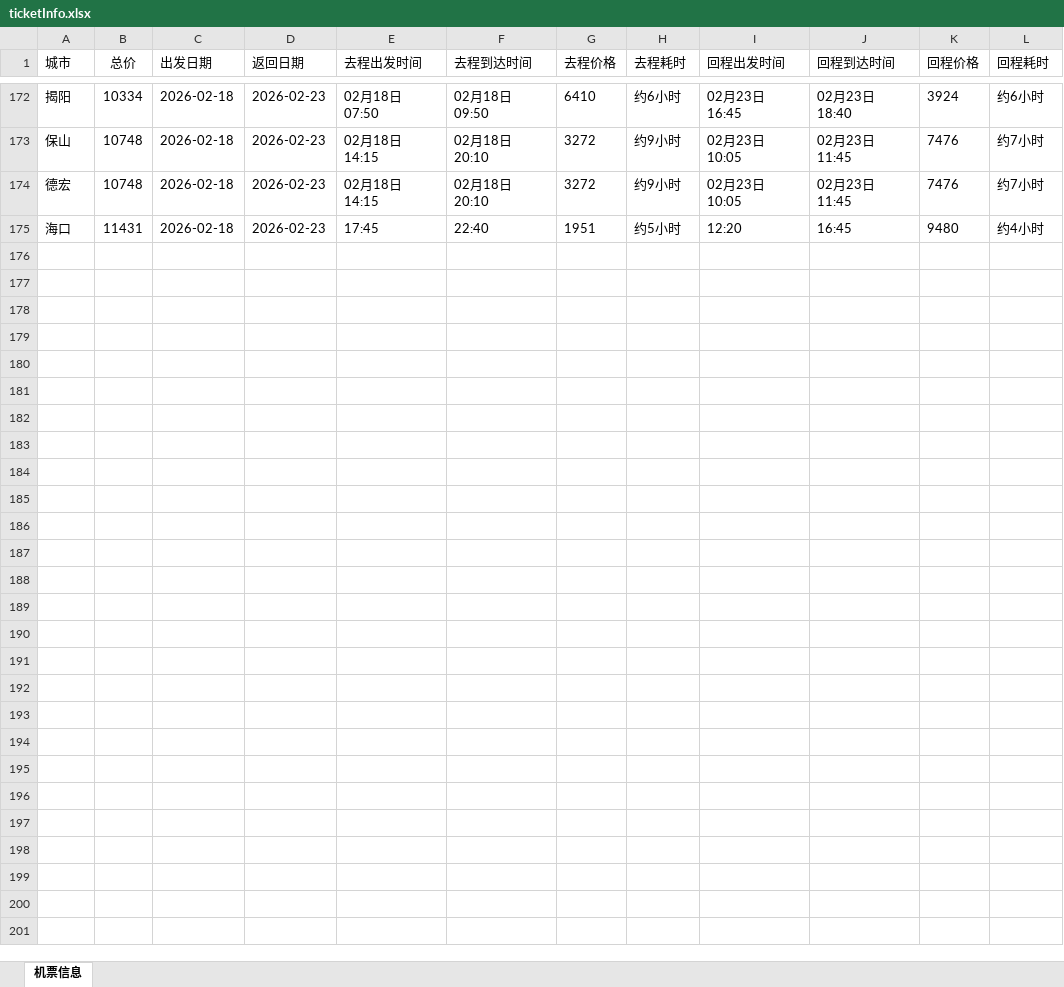
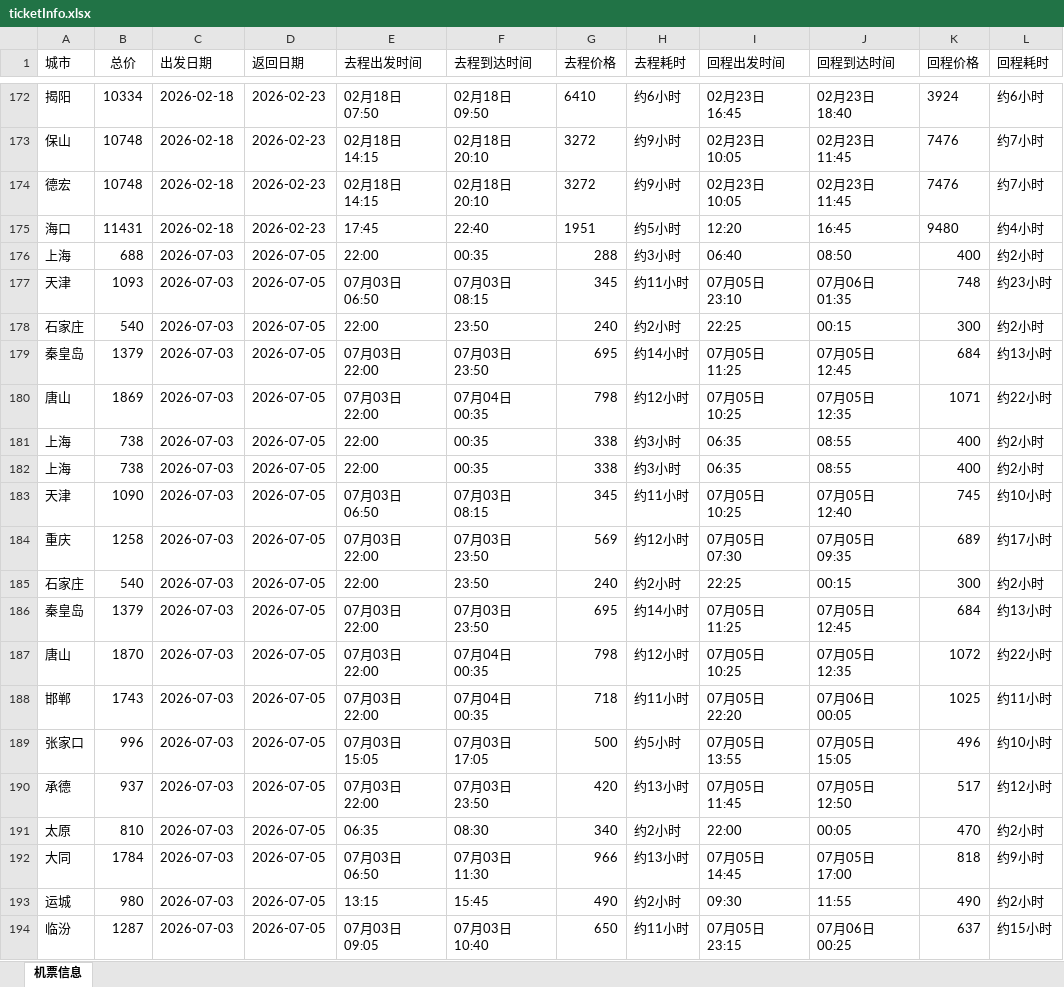
Before and after one commit to devildi/mywork_backend, an Excel workbook: results/ticketInfo.xlsx, sheet 机票信息, drawn as a sheet; only a part is shown, gaps mark what is left out; values as stored, in another font and other column widths than the file's, no borders; the diff covers the shown part only; the diff names each change by its address in the sheet, - before the commit and + after, or states it on an @@ line.

```diff
--- a/results/ticketInfo.xlsx (sheet 机票信息)
+++ b/results/ticketInfo.xlsx (sheet 机票信息)
+row 176: 上海 | 688 | 2026-07-03 | 2026-07-05 | 22:00 | 00:35 | 288 | 约3小时 | 06:40 | 08:50 | 400 | 约2小时
+row 177: 天津 | 1093 | 2026-07-03 | 2026-07-05 | 07月03日 06:50 | 07月03日 08:15 | 345 | 约11小时 | 07月05日 23:10 | 07月06日 01:35 | 748 | 约23小时
+row 178: 石家庄 | 540 | 2026-07-03 | 2026-07-05 | 22:00 | 23:50 | 240 | 约2小时 | 22:25 | 00:15 | 300 | 约2小时
+row 179: 秦皇岛 | 1379 | 2026-07-03 | 2026-07-05 | 07月03日 22:00 | 07月03日 23:50 | 695 | 约14小时 | 07月05日 11:25 | 07月05日 12:45 | 684 | 约13小时
+row 180: 唐山 | 1869 | 2026-07-03 | 2026-07-05 | 07月03日 22:00 | 07月04日 00:35 | 798 | 约12小时 | 07月05日 10:25 | 07月05日 12:35 | 1071 | 约22小时
+row 181: 上海 | 738 | 2026-07-03 | 2026-07-05 | 22:00 | 00:35 | 338 | 约3小时 | 06:35 | 08:55 | 400 | 约2小时
+row 182: 上海 | 738 | 2026-07-03 | 2026-07-05 | 22:00 | 00:35 | 338 | 约3小时 | 06:35 | 08:55 | 400 | 约2小时
+row 183: 天津 | 1090 | 2026-07-03 | 2026-07-05 | 07月03日 06:50 | 07月03日 08:15 | 345 | 约11小时 | 07月05日 10:25 | 07月05日 12:40 | 745 | 约10小时
+row 184: 重庆 | 1258 | 2026-07-03 | 2026-07-05 | 07月03日 22:00 | 07月03日 23:50 | 569 | 约12小时 | 07月05日 07:30 | 07月05日 09:35 | 689 | 约17小时
+row 185: 石家庄 | 540 | 2026-07-03 | 2026-07-05 | 22:00 | 23:50 | 240 | 约2小时 | 22:25 | 00:15 | 300 | 约2小时
+row 186: 秦皇岛 | 1379 | 2026-07-03 | 2026-07-05 | 07月03日 22:00 | 07月03日 23:50 | 695 | 约14小时 | 07月05日 11:25 | 07月05日 12:45 | 684 | 约13小时
+row 187: 唐山 | 1870 | 2026-07-03 | 2026-07-05 | 07月03日 22:00 | 07月04日 00:35 | 798 | 约12小时 | 07月05日 10:25 | 07月05日 12:35 | 1072 | 约22小时
+row 188: 邯郸 | 1743 | 2026-07-03 | 2026-07-05 | 07月03日 22:00 | 07月04日 00:35 | 718 | 约11小时 | 07月05日 22:20 | 07月06日 00:05 | 1025 | 约11小时
+row 189: 张家口 | 996 | 2026-07-03 | 2026-07-05 | 07月03日 15:05 | 07月03日 17:05 | 500 | 约5小时 | 07月05日 13:55 | 07月05日 15:05 | 496 | 约10小时
+row 190: 承德 | 937 | 2026-07-03 | 2026-07-05 | 07月03日 22:00 | 07月03日 23:50 | 420 | 约13小时 | 07月05日 11:45 | 07月05日 12:50 | 517 | 约12小时
+row 191: 太原 | 810 | 2026-07-03 | 2026-07-05 | 06:35 | 08:30 | 340 | 约2小时 | 22:00 | 00:05 | 470 | 约2小时
+row 192: 大同 | 1784 | 2026-07-03 | 2026-07-05 | 07月03日 06:50 | 07月03日 11:30 | 966 | 约13小时 | 07月05日 14:45 | 07月05日 17:00 | 818 | 约9小时
+row 193: 运城 | 980 | 2026-07-03 | 2026-07-05 | 13:15 | 15:45 | 490 | 约2小时 | 09:30 | 11:55 | 490 | 约2小时
+row 194: 临汾 | 1287 | 2026-07-03 | 2026-07-05 | 07月03日 09:05 | 07月03日 10:40 | 650 | 约11小时 | 07月05日 23:15 | 07月06日 00:25 | 637 | 约15小时
```
Also changed, not shown: 26 added rows elsewhere in this sheet, 24 other files.
